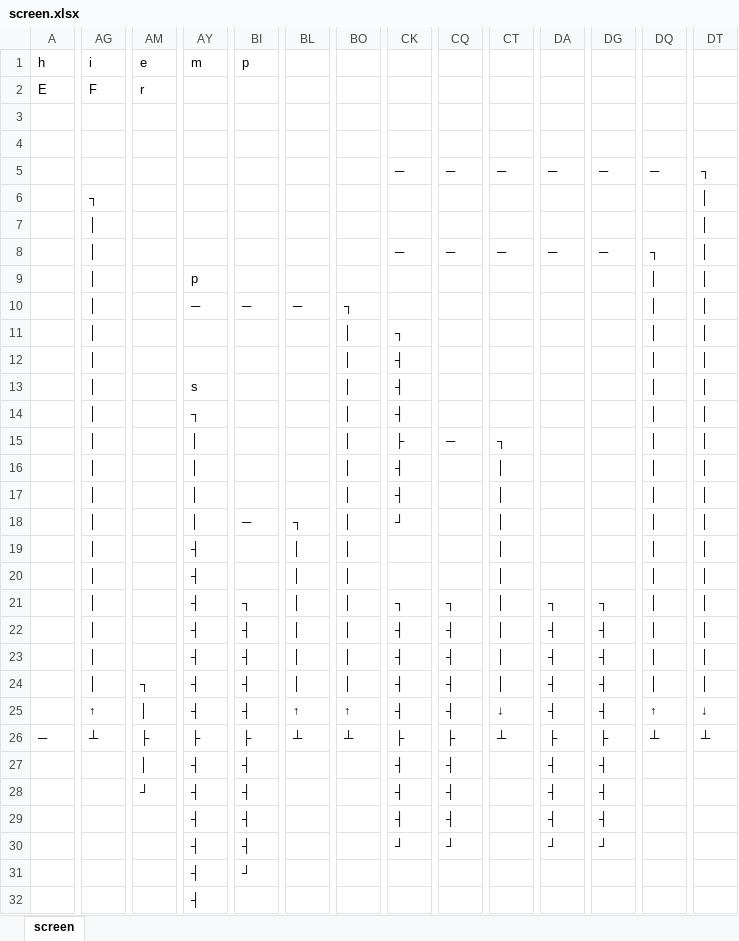
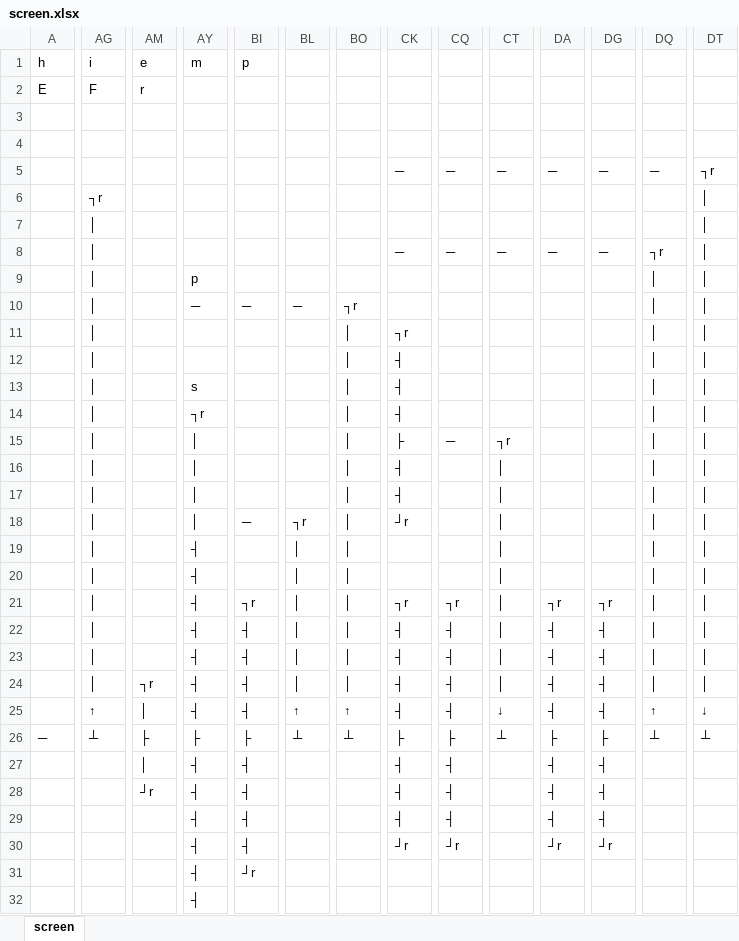
Before and after one commit to muzudho/practice-open-cv2, an Excel workbook: @input/i_step2/screen.xlsx, sheet screen, drawn as a sheet; only a part is shown, gaps mark what is left out; values as stored, in another font and other column widths than the file's, no borders; the diff covers the shown part only; the diff names each change by its address in the sheet, - before the commit and + after, or states it on an @@ line.

```diff
--- a/@input/i_step2/screen.xlsx (sheet screen)
+++ b/@input/i_step2/screen.xlsx (sheet screen)
-DT5: ┐
+DT5: ┐r
-AG6: ┐
+AG6: ┐r
-DQ8: ┐
+DQ8: ┐r
-BO10: ┐
+BO10: ┐r
-CK11: ┐
+CK11: ┐r
-AY14: ┐
+AY14: ┐r
-CT15: ┐
+CT15: ┐r
-BL18: ┐
+BL18: ┐r
-CK18: ┘
+CK18: ┘r
-BI21: ┐
+BI21: ┐r
-CK21: ┐
+CK21: ┐r
-CQ21: ┐
+CQ21: ┐r
-DA21: ┐
+DA21: ┐r
-DG21: ┐
+DG21: ┐r
-AM24: ┐
+AM24: ┐r
-AM28: ┘
+AM28: ┘r
-CK30: ┘
+CK30: ┘r
-CQ30: ┘
+CQ30: ┘r
-DA30: ┘
+DA30: ┘r
-DG30: ┘
+DG30: ┘r
-BI31: ┘
+BI31: ┘r
```
Also changed, not shown: 12 edited cells elsewhere in this sheet, 4 other files.
